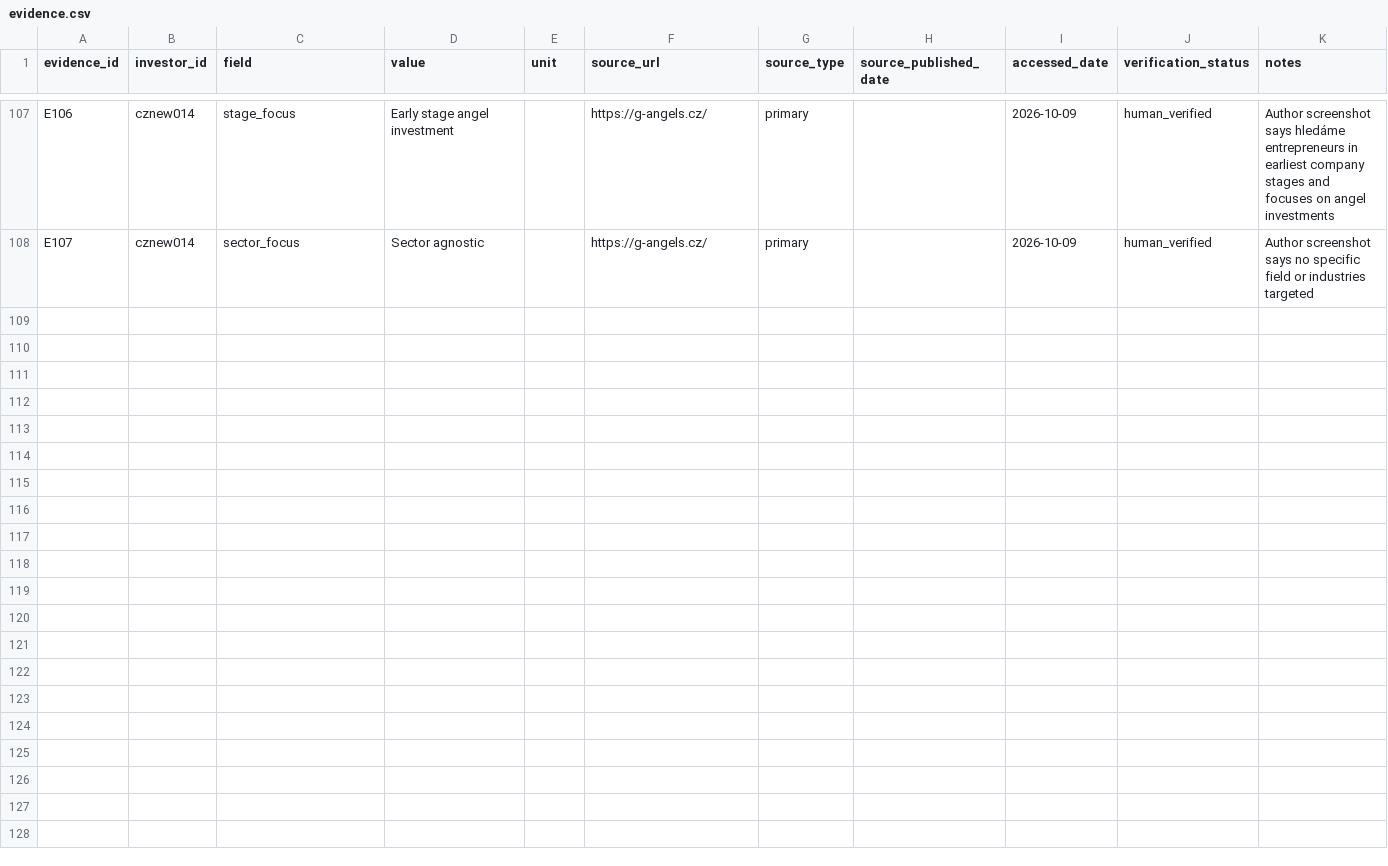
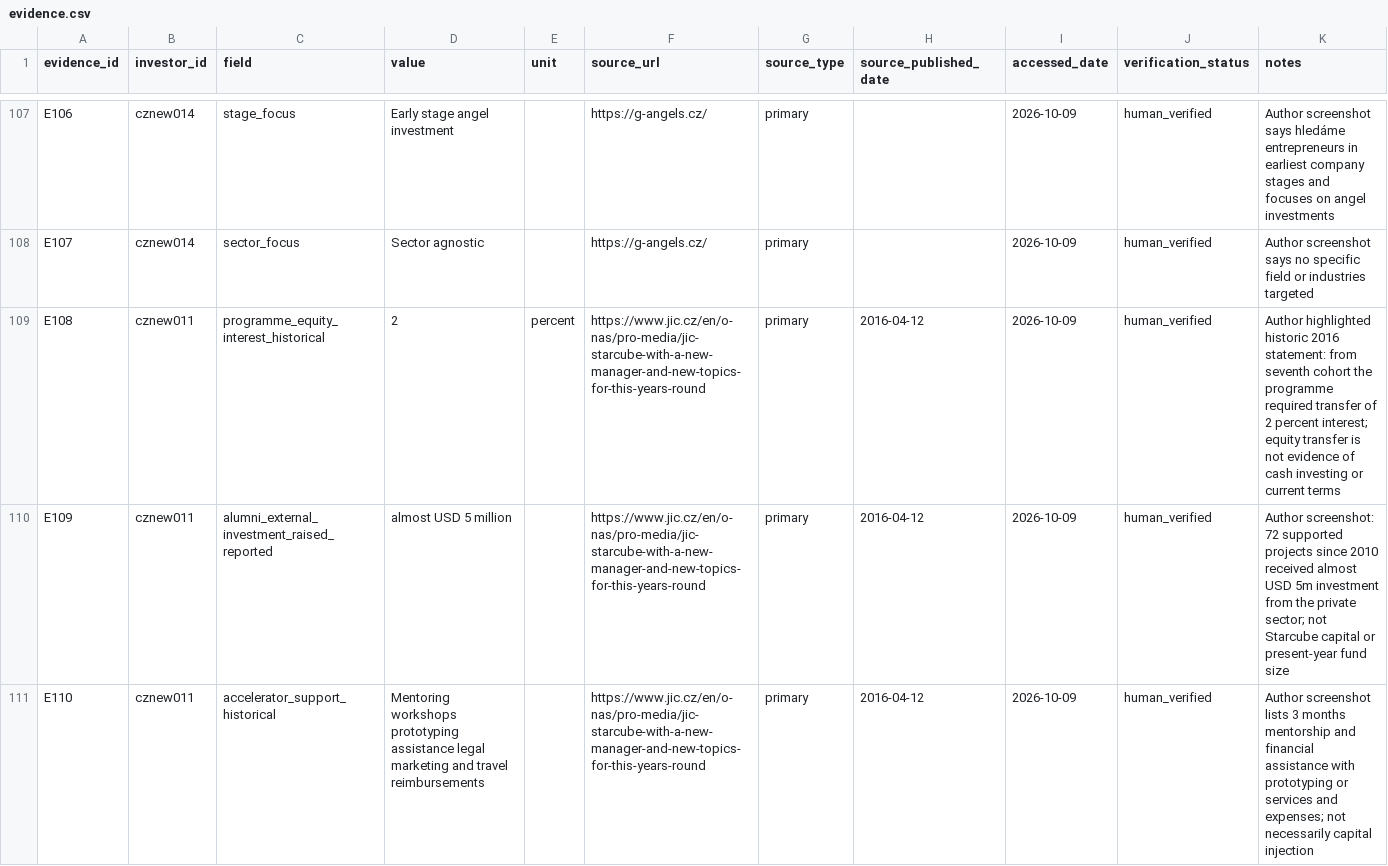
Before and after one commit to Raknogun/InvestorVerify, a CSV file: data/evidence.csv, drawn as a sheet; only a part is shown, gaps mark what is left out; the diff covers the shown part only; the diff names each change by its address in the sheet, - before the commit and + after, or states it on an @@ line.

Commit message:
Audit Starcube accelerator equity and distinguish third-party investment from VC capital

```diff
--- a/data/evidence.csv
+++ b/data/evidence.csv
+row 109: E108 | cznew011 | programme_equity_interest_historical | 2 | percent | https://www.jic.cz/en/o-nas/pro-media/jic-starcube-with-a-new-manager-and-new-topics-for-this-years-round | primary | 2016-04-12 | 2026-10-09 | human_verified | Author highlighted historic 2016 statement: from seventh cohort the programme required transfer of 2 percent interest; equity transfer is not evidence of cash investing or current terms
+row 110: E109 | cznew011 | alumni_external_investment_raised_reported | almost USD 5 million |  | https://www.jic.cz/en/o-nas/pro-media/jic-starcube-with-a-new-manager-and-new-topics-for-this-years-round | primary | 2016-04-12 | 2026-10-09 | human_verified | Author screenshot: 72 supported projects since 2010 received almost USD 5m investment from the private sector; not Starcube capital or present-year fund size
+row 111: E110 | cznew011 | accelerator_support_historical | Mentoring workshops prototyping assistance legal marketing and travel reimbursements |  | https://www.jic.cz/en/o-nas/pro-media/jic-starcube-with-a-new-manager-and-new-topics-for-this-years-round | primary | 2016-04-12 | 2026-10-09 | human_verified | Author screenshot lists 3 months mentorship and financial assistance with prototyping or services and expenses; not necessarily capital injection
```
Also changed, not shown: 2 added rows and 4 edited cells elsewhere in this file, data/ai_predictions.csv, data/manual_audit.csv, 6 other files.
